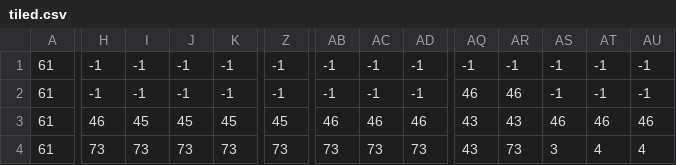
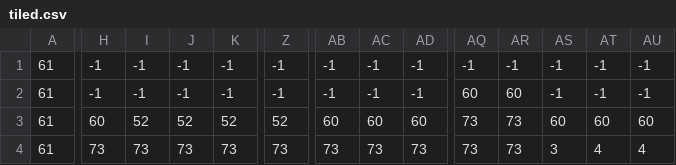
Before and after one commit to aarav-malik/pyGame_Computing_WA3, a CSV file: tiled.csv, drawn as a sheet; only a part is shown, gaps mark what is left out; the diff covers the shown part only; the diff names each change by its address in the sheet, - before the commit and + after, or states it on an @@ line.

```diff
--- a/tiled.csv
+++ b/tiled.csv
-AQ2: 46
+AQ2: 60
-AR2: 46
+AR2: 60
-H3: 46
+H3: 60
-I3: 45
+I3: 52
-J3: 45
+J3: 52
-K3: 45
+K3: 52
-Z3: 45
+Z3: 52
-AB3: 46
+AB3: 60
-AC3: 46
+AC3: 60
-AD3: 46
+AD3: 60
-AQ3:AQ4: 43
+AQ3:AQ4: 73
-AR3: 43
+AR3: 73
-AS3: 46
+AS3: 60
-AT3: 46
+AT3: 60
-AU3: 46
+AU3: 60
```
Also changed, not shown: 33 edited cells elsewhere in this file, 1 other file.
